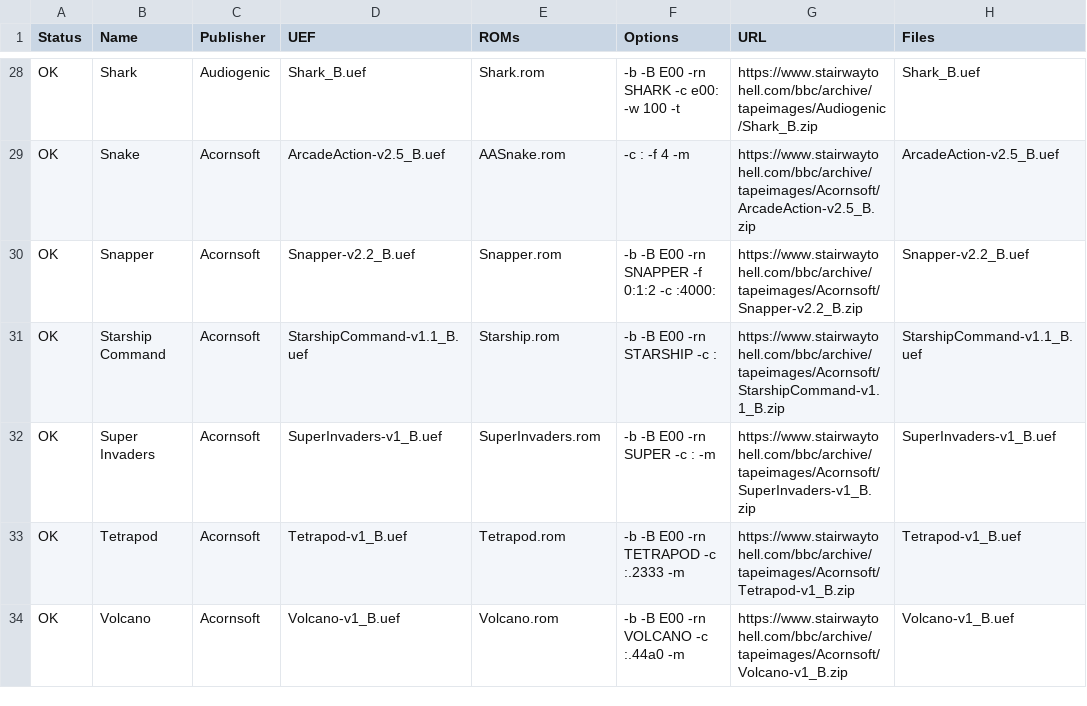
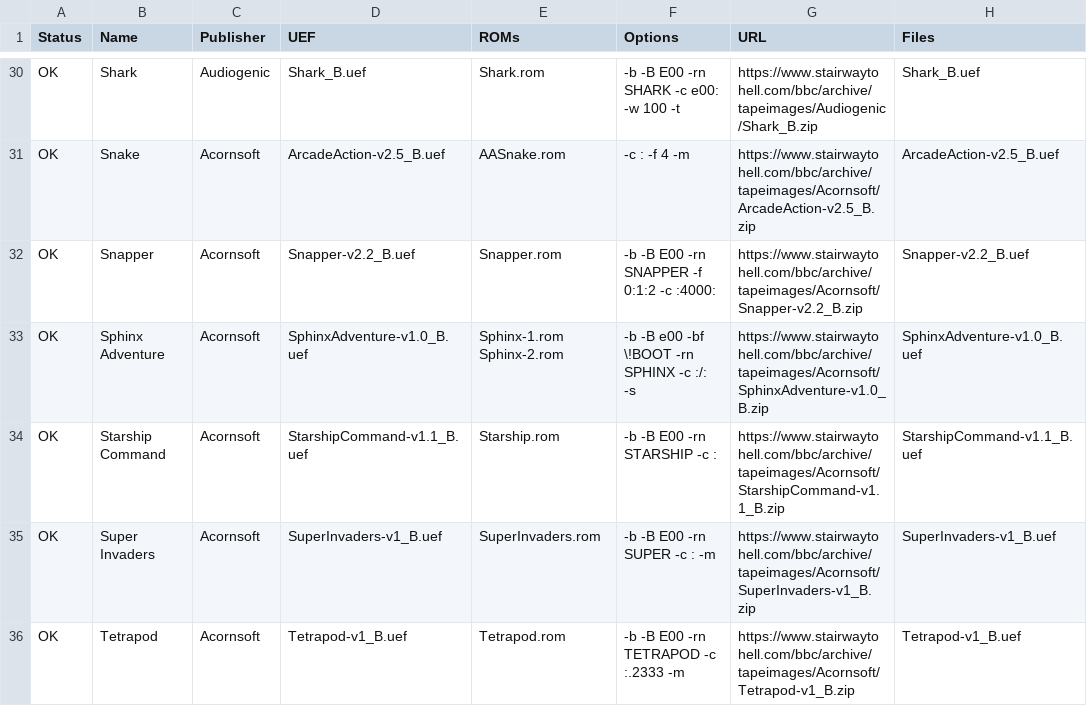
Before and after one commit to dboddie/UEF2ROM-recipes-BBC-Micro, a CSV file: roms.csv, drawn as a sheet; only a part is shown, gaps mark what is left out; the shorter side is filled out with more unchanged rows; the diff covers the shown part only.

```diff
--- a/roms.csv
+++ b/roms.csv
@@ -30,2 +32,3 @@ OK,Snake,Acornsoft,ArcadeAction-v2.5_B.uef,AASnake.rom,-c : -f 4 -m,https://www.
 OK,Snapper,Acornsoft,Snapper-v2.2_B.uef,Snapper.rom,-b -B E00 -rn SNAPPER -f 0:1:2 -c :4000:,https://www.stairwaytohell.com/bbc/archive/tapeimages/Acornsoft/Snapper-v2.2_B.zip,Snapper-v2.2_B.uef
+OK,Sphinx Adventure,Acornsoft,SphinxAdventure-v1.0_B.uef,Sphinx-1.rom Sphinx-2.rom,-b -B e00 -bf \!BOOT -rn SPHINX -c :/: -s,https://www.stairwaytohell.com/bbc/archive/tapeimages/Acornsoft/SphinxAdventure-v1.0_B.zip,SphinxAdventure-v1.0_B.uef
 OK,Starship Command,Acornsoft,StarshipCommand-v1.1_B.uef,Starship.rom,-b -B E00 -rn STARSHIP -c :,https://www.stairwaytohell.com/bbc/archive/tapeimages/Acornsoft/StarshipCommand-v1.1_B.zip,StarshipCommand-v1.1_B.uef
```
Also changed, not shown: 3 added rows and 2 edited cells elsewhere in this file.
